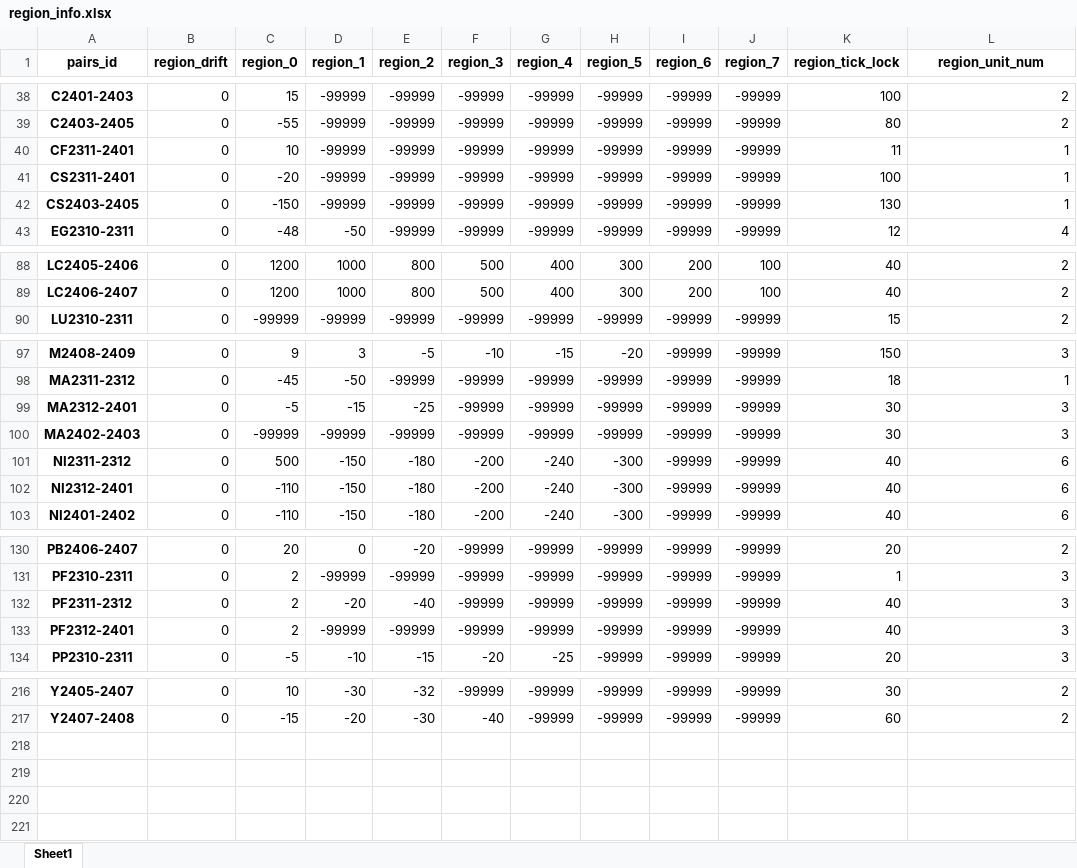
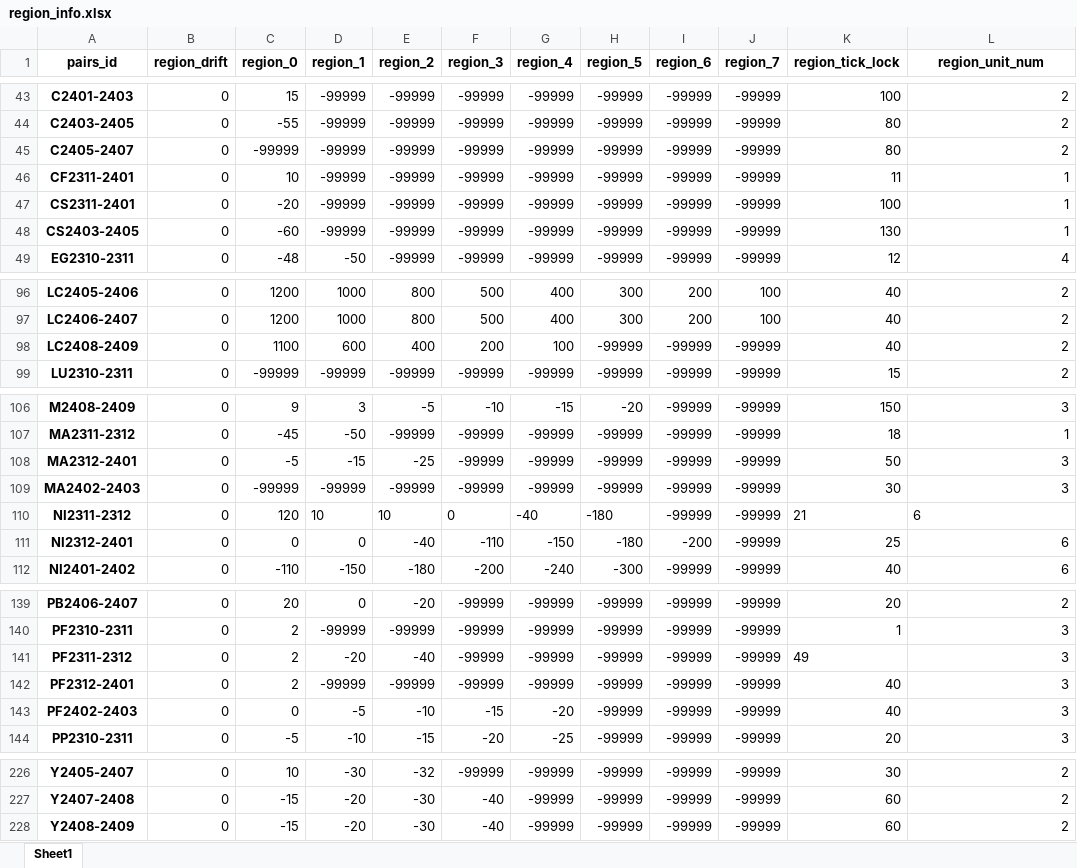
Before and after one commit to qihaiqianqiu/CTA_UI, an Excel workbook: info/region_info.xlsx, sheet Sheet1, drawn as a sheet; only a part is shown, gaps mark what is left out; values as stored, in another font and other column widths than the file's, no borders; addresses are those after the commit; the diff covers the shown part only; the diff names each change by its address in the sheet, - before the commit and + after, or states it on an @@ line.

```diff
--- a/info/region_info.xlsx (sheet Sheet1)
+++ b/info/region_info.xlsx (sheet Sheet1)
+row 45: C2405-2407 | 0 | -99999 | -99999 | -99999 | -99999 | -99999 | -99999 | -99999 | -99999 | 80 | 2
-C48 (region_0): -150
+C48 (region_0): -60
+row 98: LC2408-2409 | 0 | 1100 | 600 | 400 | 200 | 100 | -99999 | -99999 | -99999 | 40 | 2
-K108 (region_tick_lock): 30
+K108 (region_tick_lock): 50
-C110 (region_0): 500
+C110 (region_0): 120
-D110 (region_1): -150
+D110 (region_1): 10
-E110 (region_2): -180
+E110 (region_2): 10
-F110 (region_3): -200
+F110 (region_3): 0
-G110 (region_4): -240
+G110 (region_4): -40
-H110:H111 (region_5): -300
+H110:H111 (region_5): -180
-K110 (region_tick_lock): 40
+K110 (region_tick_lock): 21
-L110 alignment: right
+L110 alignment: left
-C111 (region_0): -110
+C111 (region_0): 0
-D111 (region_1): -150
+D111 (region_1): 0
-E111 (region_2): -180
+E111 (region_2): -40
-F111 (region_3): -200
+F111 (region_3): -110
-G111 (region_4): -240
+G111 (region_4): -150
-I111 (region_6): -99999
+I111 (region_6): -200
-K111 (region_tick_lock): 40
+K111 (region_tick_lock): 25
-K141 (region_tick_lock): 40
+K141 (region_tick_lock): 49
+row 143: PF2402-2403 | 0 | 0 | -5 | -10 | -15 | -20 | -99999 | -99999 | -99999 | 40 | 3
+row 228: Y2408-2409 | 0 | -15 | -20 | -30 | -40 | -99999 | -99999 | -99999 | -99999 | 60 | 2
```
Also changed, not shown: 7 added rows, 34 edited cells and cell formats elsewhere in this sheet, info/account_info.xlsx, 8 other files.
